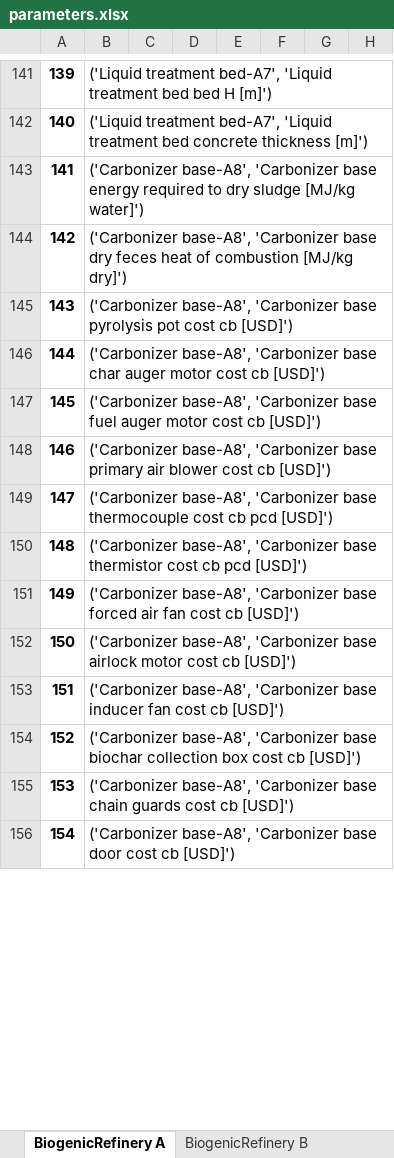
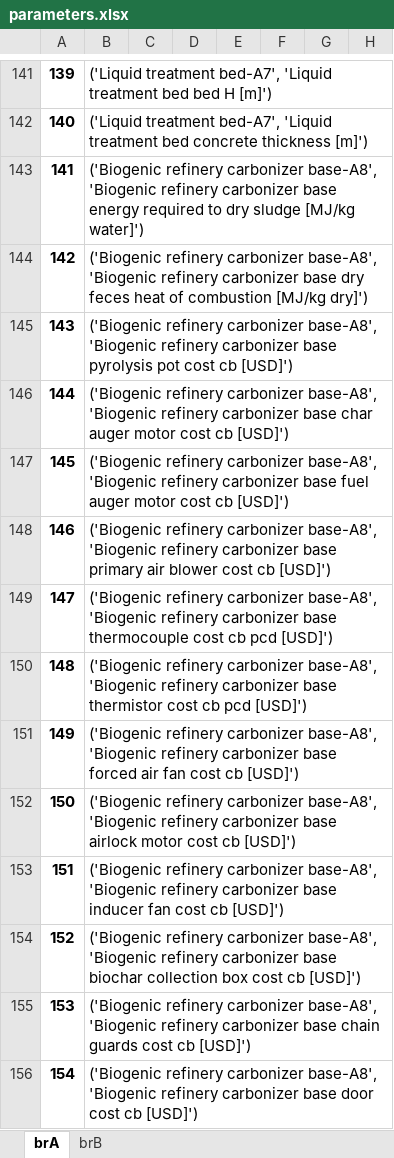
Before and after one commit to QSD-Group/DMsan, an Excel workbook: dmsan/biogenic_refinery/scores/Senegal/parameters.xlsx, sheet brA, drawn as a sheet; only a part is shown, gaps mark what is left out; values as stored, in another font and other column widths than the file's, no borders; the diff covers the shown part only; the diff names each change by its address in the sheet, - before the commit and + after, or states it on an @@ line.

Commit message:
restructure system simulation modules, update for Biogenic Refinery

```diff
--- a/dmsan/biogenic_refinery/scores/Senegal/parameters.xlsx (sheet brA)
+++ b/dmsan/biogenic_refinery/scores/Senegal/parameters.xlsx (sheet brA)
-sheet tab: BiogenicRefinery A
+sheet tab: brA
-sheet tab: BiogenicRefinery B
+sheet tab: brB
-B143: ('Carbonizer base-A8', 'Carbonizer base energy…
+B143: ('Biogenic refinery carbonizer base-A8', 'Biogenic refinery carbonizer base energy…
-B144: ('Carbonizer base-A8', 'Carbonizer base dry…
+B144: ('Biogenic refinery carbonizer base-A8', 'Biogenic refinery carbonizer base dry…
-B145: ('Carbonizer base-A8', 'Carbonizer base pyrolysis…
+B145: ('Biogenic refinery carbonizer base-A8', 'Biogenic refinery carbonizer base pyrolysis…
-B146: ('Carbonizer base-A8', 'Carbonizer base char…
+B146: ('Biogenic refinery carbonizer base-A8', 'Biogenic refinery carbonizer base char…
-B147: ('Carbonizer base-A8', 'Carbonizer base fuel…
+B147: ('Biogenic refinery carbonizer base-A8', 'Biogenic refinery carbonizer base fuel…
-B148: ('Carbonizer base-A8', 'Carbonizer base primary…
+B148: ('Biogenic refinery carbonizer base-A8', 'Biogenic refinery carbonizer base primary…
-B149: ('Carbonizer base-A8', 'Carbonizer base thermocouple…
+B149: ('Biogenic refinery carbonizer base-A8', 'Biogenic refinery carbonizer base thermocouple…
-B150: ('Carbonizer base-A8', 'Carbonizer base thermistor…
+B150: ('Biogenic refinery carbonizer base-A8', 'Biogenic refinery carbonizer base thermistor…
-B151: ('Carbonizer base-A8', 'Carbonizer base forced…
+B151: ('Biogenic refinery carbonizer base-A8', 'Biogenic refinery carbonizer base forced…
-B152: ('Carbonizer base-A8', 'Carbonizer base airlock…
+B152: ('Biogenic refinery carbonizer base-A8', 'Biogenic refinery carbonizer base airlock…
-B153: ('Carbonizer base-A8', 'Carbonizer base inducer…
+B153: ('Biogenic refinery carbonizer base-A8', 'Biogenic refinery carbonizer base inducer…
-B154: ('Carbonizer base-A8', 'Carbonizer base biochar…
+B154: ('Biogenic refinery carbonizer base-A8', 'Biogenic refinery carbonizer base biochar…
-B155: ('Carbonizer base-A8', 'Carbonizer base chain…
+B155: ('Biogenic refinery carbonizer base-A8', 'Biogenic refinery carbonizer base chain…
-B156: ('Carbonizer base-A8', 'Carbonizer base door…
+B156: ('Biogenic refinery carbonizer base-A8', 'Biogenic refinery carbonizer base door…
```
Also changed, not shown: 248 edited cells elsewhere in this sheet, sheet brB, dmsan/biogenic_refinery/scores/China/parameters.xlsx, dmsan/biogenic_refinery/scores/India/parameters.xlsx, 61 other files.
